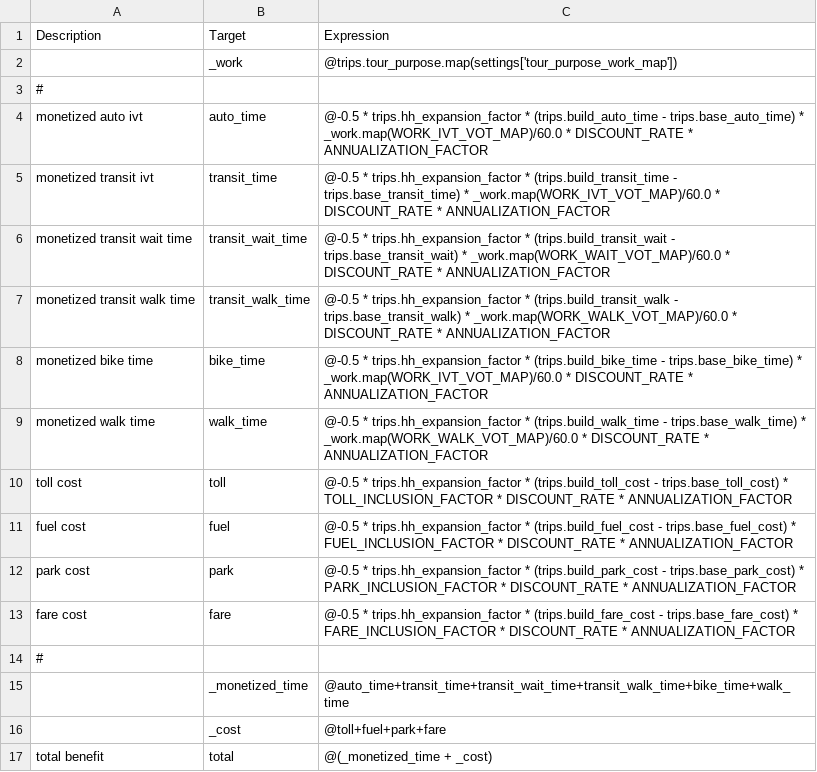
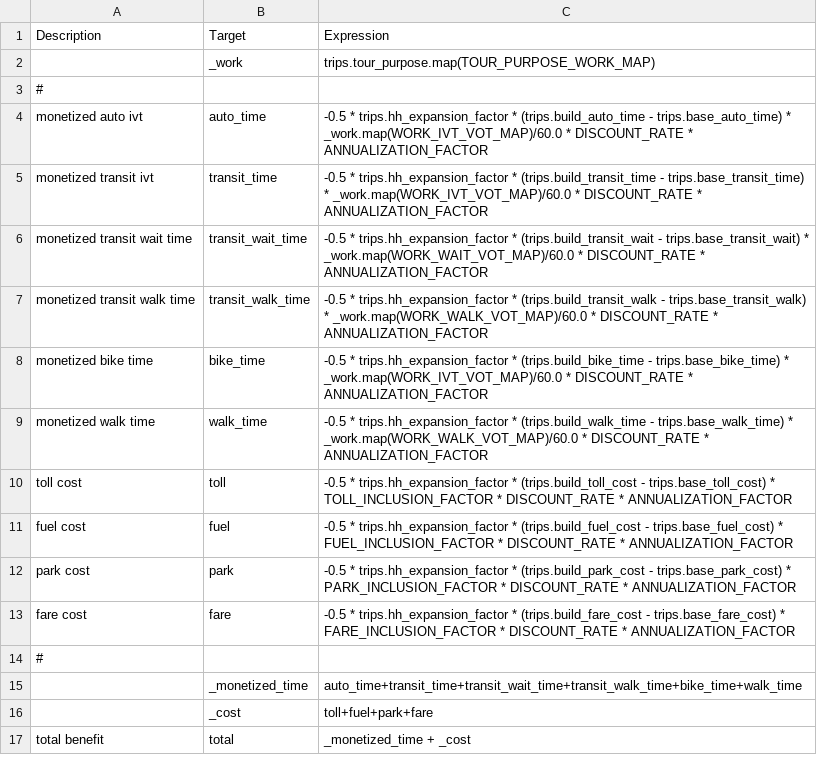
Before and after one commit to RSGInc/bca4abm, a CSV file: example/configs/person_trips.csv, drawn as a sheet.

```diff
--- a/example/configs/person_trips.csv
+++ b/example/configs/person_trips.csv
@@ -1,17 +1,17 @@
 Description,Target,Expression
-,_work, @trips.tour_purpose.map(settings['tour_purpose_work_map'])
+,_work, trips.tour_purpose.map(TOUR_PURPOSE_WORK_MAP)
 #
-monetized auto ivt,auto_time, @-0.5 * trips.hh_expansion_factor * (trips.build_auto_time - trips.base_auto_time) * _work.map(WORK_IVT_VOT_MAP)/60.0 * DISCOUNT_RATE * ANNUALIZATION_FACTOR
-monetized transit ivt,transit_time, @-0.5 * trips.hh_expansion_factor * (trips.build_transit_time - trips.base_transit_time) * _work.map(WORK_IVT_VOT_MAP)/60.0 * DISCOUNT_RATE * ANNUALIZATION_FACTOR
-monetized transit wait time,transit_wait_time, @-0.5 * trips.hh_expansion_factor * (trips.build_transit_wait - trips.base_transit_wait) * _work.map(WORK_WAIT_VOT_MAP)/60.0 * DISCOUNT_RATE * ANNUALIZATION_FACTOR
-monetized transit walk time,transit_walk_time, @-0.5 * trips.hh_expansion_factor * (trips.build_transit_walk - trips.base_transit_walk) * _work.map(WORK_WALK_VOT_MAP)/60.0 * DISCOUNT_RATE * ANNUALIZATION_FACTOR
-monetized bike time,bike_time, @-0.5 * trips.hh_expansion_factor * (trips.build_bike_time - trips.base_bike_time) * _work.map(WORK_IVT_VOT_MAP)/60.0 * DISCOUNT_RATE * ANNUALIZATION_FACTOR
-monetized walk time,walk_time, @-0.5 * trips.hh_expansion_factor * (trips.build_walk_time - trips.base_walk_time) * _work.map(WORK_WALK_VOT_MAP)/60.0 * DISCOUNT_RATE * ANNUALIZATION_FACTOR
-toll cost,toll, @-0.5 * trips.hh_expansion_factor * (trips.build_toll_cost - trips.base_toll_cost) * TOLL_INCLUSION_FACTOR * DISCOUNT_RATE * ANNUALIZATION_FACTOR
-fuel cost,fuel, @-0.5 * trips.hh_expansion_factor * (trips.build_fuel_cost - trips.base_fuel_cost) * FUEL_INCLUSION_FACTOR * DISCOUNT_RATE * ANNUALIZATION_FACTOR
-park cost,park, @-0.5 * trips.hh_expansion_factor * (trips.build_park_cost - trips.base_park_cost) * PARK_INCLUSION_FACTOR * DISCOUNT_RATE * ANNUALIZATION_FACTOR
-fare cost,fare, @-0.5 * trips.hh_expansion_factor * (trips.build_fare_cost - trips.base_fare_cost) * FARE_INCLUSION_FACTOR * DISCOUNT_RATE * ANNUALIZATION_FACTOR
+monetized auto ivt,auto_time, -0.5 * trips.hh_expansion_factor * (trips.build_auto_time - trips.base_auto_time) * _work.map(WORK_IVT_VOT_MAP)/60.0 * DISCOUNT_RATE * ANNUALIZATION_FACTOR
+monetized transit ivt,transit_time, -0.5 * trips.hh_expansion_factor * (trips.build_transit_time - trips.base_transit_time) * _work.map(WORK_IVT_VOT_MAP)/60.0 * DISCOUNT_RATE * ANNUALIZATION_FACTOR
+monetized transit wait time,transit_wait_time, -0.5 * trips.hh_expansion_factor * (trips.build_transit_wait - trips.base_transit_wait) * _work.map(WORK_WAIT_VOT_MAP)/60.0 * DISCOUNT_RATE * ANNUALIZATION_FACTOR
+monetized transit walk time,transit_walk_time, -0.5 * trips.hh_expansion_factor * (trips.build_transit_walk - trips.base_transit_walk) * _work.map(WORK_WALK_VOT_MAP)/60.0 * DISCOUNT_RATE * ANNUALIZATION_FACTOR
+monetized bike time,bike_time, -0.5 * trips.hh_expansion_factor * (trips.build_bike_time - trips.base_bike_time) * _work.map(WORK_IVT_VOT_MAP)/60.0 * DISCOUNT_RATE * ANNUALIZATION_FACTOR
+monetized walk time,walk_time, -0.5 * trips.hh_expansion_factor * (trips.build_walk_time - trips.base_walk_time) * _work.map(WORK_WALK_VOT_MAP)/60.0 * DISCOUNT_RATE * ANNUALIZATION_FACTOR
+toll cost,toll, -0.5 * trips.hh_expansion_factor * (trips.build_toll_cost - trips.base_toll_cost) * TOLL_INCLUSION_FACTOR * DISCOUNT_RATE * ANNUALIZATION_FACTOR
+fuel cost,fuel, -0.5 * trips.hh_expansion_factor * (trips.build_fuel_cost - trips.base_fuel_cost) * FUEL_INCLUSION_FACTOR * DISCOUNT_RATE * ANNUALIZATION_FACTOR
+park cost,park, -0.5 * trips.hh_expansion_factor * (trips.build_park_cost - trips.base_park_cost) * PARK_INCLUSION_FACTOR * DISCOUNT_RATE * ANNUALIZATION_FACTOR
+fare cost,fare, -0.5 * trips.hh_expansion_factor * (trips.build_fare_cost - trips.base_fare_cost) * FARE_INCLUSION_FACTOR * DISCOUNT_RATE * ANNUALIZATION_FACTOR
 #
-,_monetized_time, @auto_time+transit_time+transit_wait_time+transit_walk_time+bike_time+walk_time
-,_cost, @toll+fuel+park+fare
-total benefit,total, @(_monetized_time + _cost)
+,_monetized_time, auto_time+transit_time+transit_wait_time+transit_walk_time+bike_time+walk_time
+,_cost, toll+fuel+park+fare
+total benefit,total, _monetized_time + _cost
```
Also changed, not shown: example/configs/demographics.csv, example/configs/link.csv, 13 other files.
